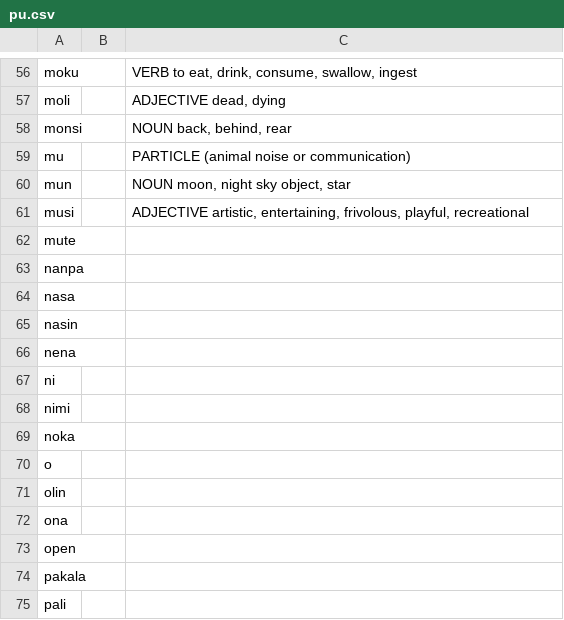
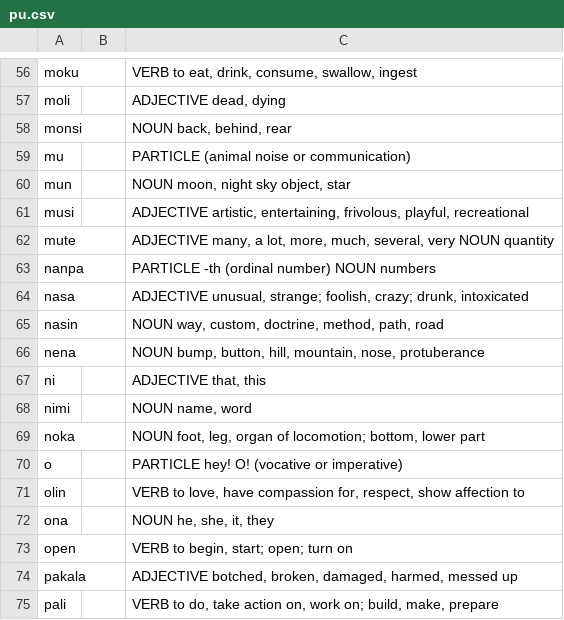
Before and after one commit to janpona/pu, a CSV file: pu.csv, drawn as a sheet; only a part is shown, gaps mark what is left out; the diff covers the shown part only.

Commit message:
Update pu.csv

```diff
--- a/pu.csv
+++ b/pu.csv
@@ -61,15 +61,15 @@ mun,,"NOUN moon, night sky object, star"
 musi,,"ADJECTIVE artistic, entertaining, frivolous, playful, recreational"
-mute,,
-nanpa,,
-nasa,,
-nasin,,
-nena,,
-ni,,
-nimi,,
-noka,,
-o,,
-olin,,
-ona,,
-open,,
-pakala,,
-pali,,
+mute,,"ADJECTIVE many, a lot, more, much, several, very NOUN quantity"
+nanpa,,"PARTICLE -th (ordinal number) NOUN numbers"
+nasa,,"ADJECTIVE unusual, strange; foolish, crazy; drunk, intoxicated"
+nasin,,"NOUN way, custom, doctrine, method, path, road"
+nena,,"NOUN bump, button, hill, mountain, nose, protuberance"
+ni,,"ADJECTIVE that, this"
+nimi,,"NOUN name, word"
+noka,,"NOUN foot, leg, organ of locomotion; bottom, lower part"
+o,,"PARTICLE hey! O! (vocative or imperative)"
+olin,,"VERB to love, have compassion for, respect, show affection to"
+ona,,"NOUN he, she, it, they"
+open,,"VERB to begin, start; open; turn on"
+pakala,,"ADJECTIVE botched, broken, damaged, harmed, messed up"
+pali,,"VERB to do, take action on, work on; build, make, prepare"
```
Also changed, not shown: 44 removed rows and 2 edited cells elsewhere in this file.
